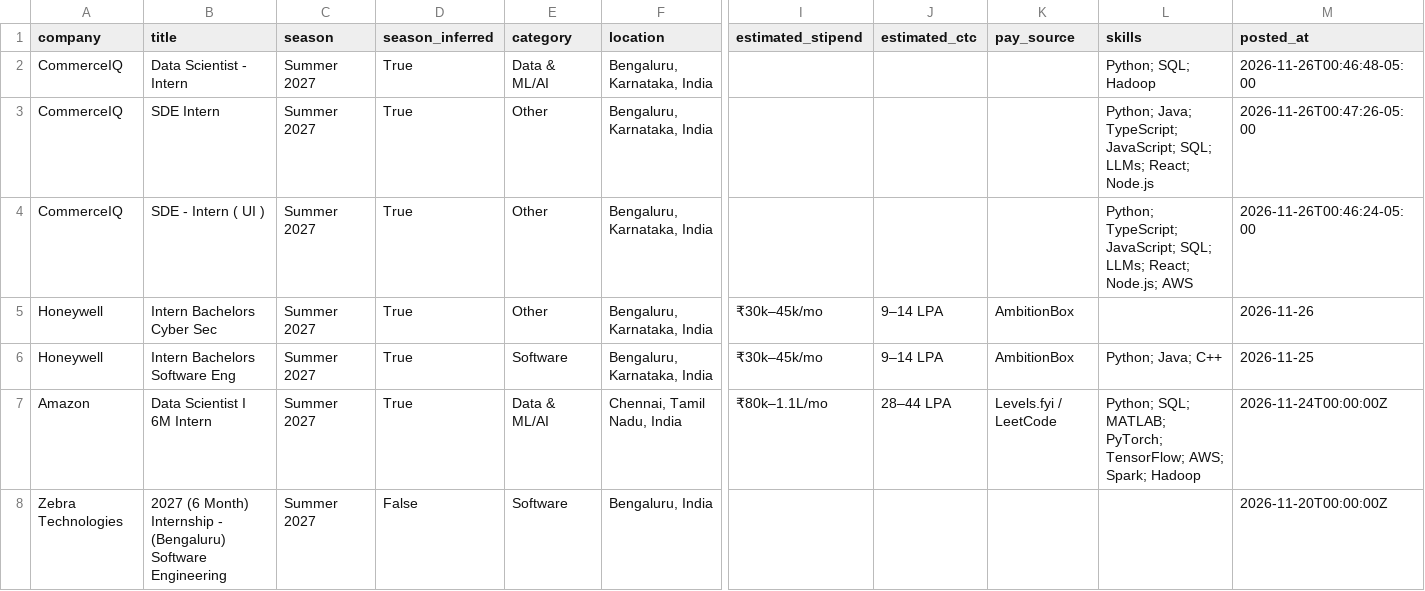
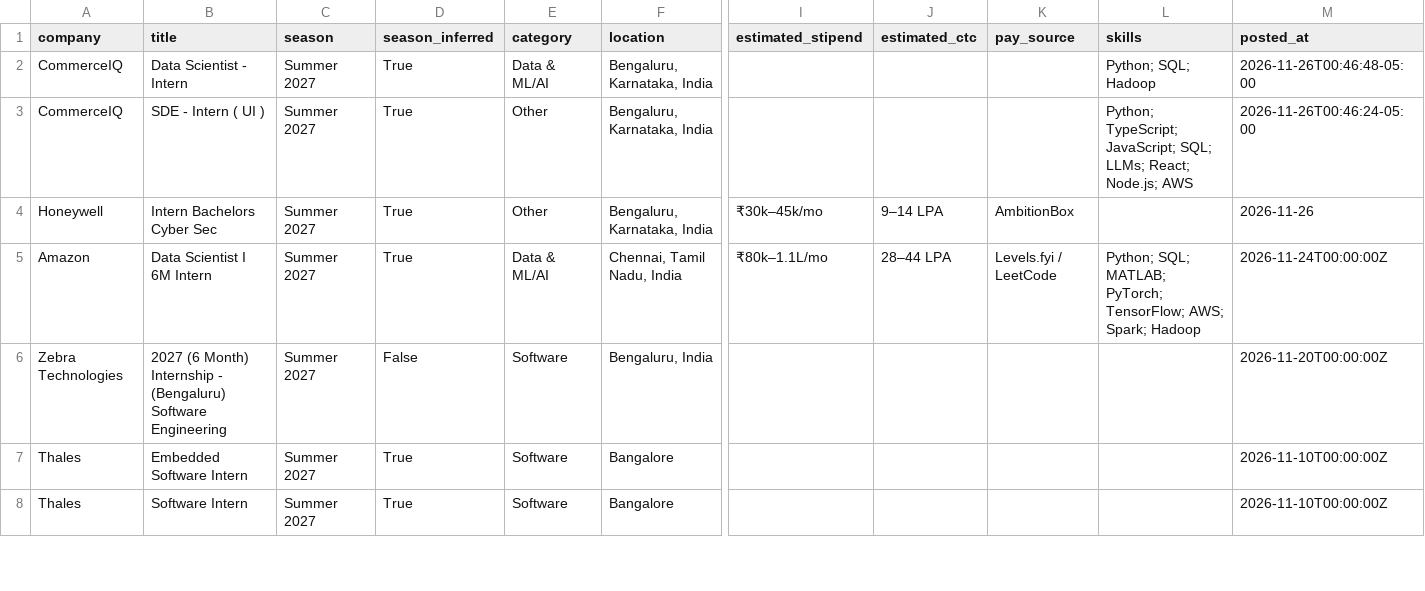
Before and after one commit to Rohan-droid7/internship-engine-india, a CSV file: data/internships.csv, drawn as a sheet; only a part is shown, gaps mark what is left out; the shorter side is filled out with more unchanged rows; rows hold the shown columns only; the diff names each change by its address in the sheet, - before the commit and + after, or states it on an @@ line.

```diff
--- a/data/internships.csv
+++ b/data/internships.csv
-row 3: CommerceIQ | SDE Intern | Summer 2027 | True | Other | Bengaluru, Karnataka, India |  |  |  | Python; Java; TypeScript; JavaScript; SQL; LLMs; React; Node.js | 2026-11-26T00:47:26-05:00
-row 6: Honeywell | Intern Bachelors Software Eng | Summer 2027 | True | Software | Bengaluru, Karnataka, India | ₹30k–45k/mo | 9–14 LPA | AmbitionBox | Python; Java; C++ | 2026-11-25
```
Also changed, not shown: 12 other files.
